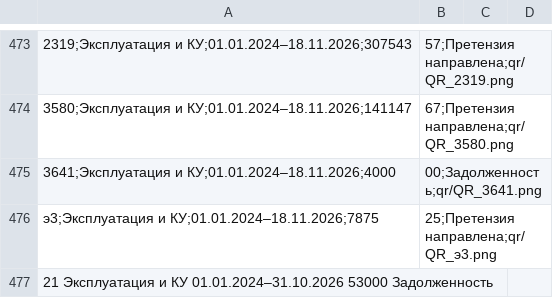
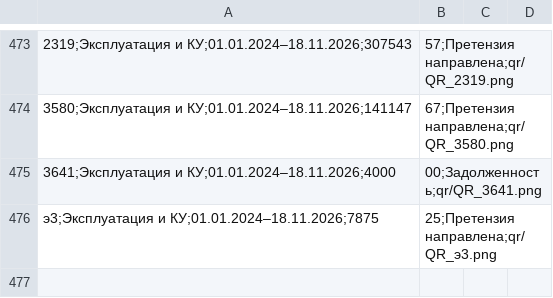
Before and after one commit to ed2jurist-byte/evro-dolina2, a CSV file: data/debts.csv, drawn as a sheet; only a part is shown, gaps mark what is left out.

```diff
--- a/data/debts.csv
+++ b/data/debts.csv
@@ -476,2 +476 @@
 э3;Эксплуатация и КУ;01.01.2024–18.11.2026;7875,25;Претензия направлена;qr/QR_э3.png
-21	Эксплуатация и КУ	01.01.2024–31.10.2026	53000	Задолженность	
```
Also changed, not shown: 1 other file.
